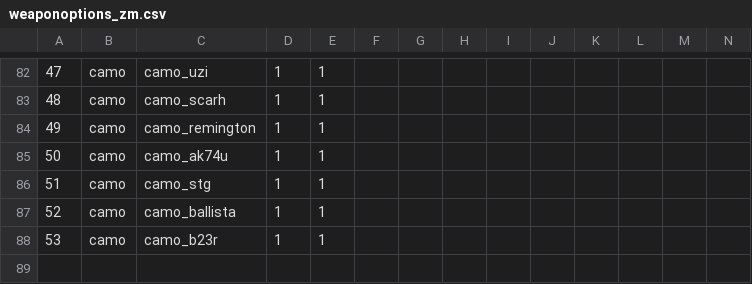
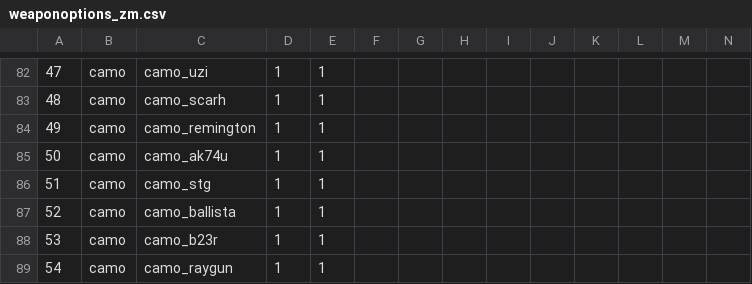
Before and after one commit to Fraaagaaa/Animated-Camos-BO2, a CSV file: mp/weaponoptions_zm.csv, drawn as a sheet; only a part is shown, gaps mark what is left out; rows hold the shown columns only; the diff names each change by its address in the sheet, - before the commit and + after, or states it on an @@ line.

Commit message:
raygun and jetgun

```diff
--- a/mp/weaponoptions_zm.csv
+++ b/mp/weaponoptions_zm.csv
+row 89: 54 | camo | camo_raygun | 1 | 1
```
Also changed, not shown: 14 other files.
